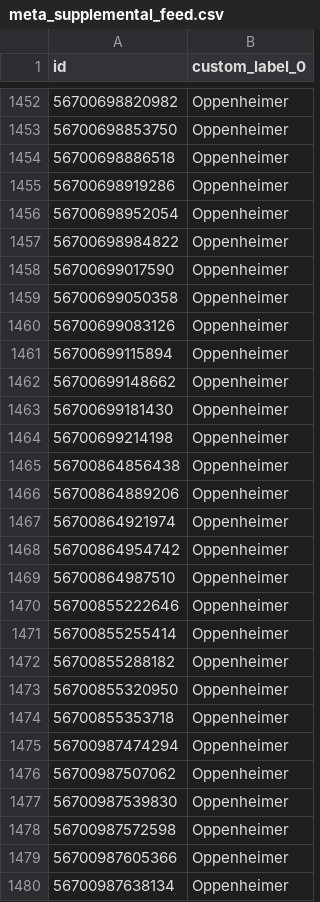
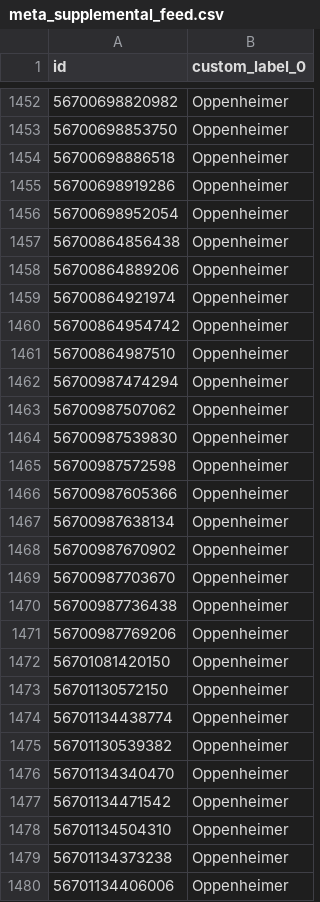
Before and after one commit to jockedigital-code/meta-supplemental-feed, a CSV file: meta_supplemental_feed.csv, drawn as a sheet; only a part is shown, gaps mark what is left out; the shorter side is filled out with more unchanged rows.

```diff
--- a/meta_supplemental_feed.csv
+++ b/meta_supplemental_feed.csv
@@ -1456,10 +1456,2 @@ id,custom_label_0
 56700698952054,Oppenheimer
-56700698984822,Oppenheimer
-56700699017590,Oppenheimer
-56700699050358,Oppenheimer
-56700699083126,Oppenheimer
-56700699115894,Oppenheimer
-56700699148662,Oppenheimer
-56700699181430,Oppenheimer
-56700699214198,Oppenheimer
 56700864856438,Oppenheimer
@@ -1469,7 +1461,2 @@ id,custom_label_0
 56700864987510,Oppenheimer
-56700855222646,Oppenheimer
-56700855255414,Oppenheimer
-56700855288182,Oppenheimer
-56700855320950,Oppenheimer
-56700855353718,Oppenheimer
 56700987474294,Oppenheimer
```
